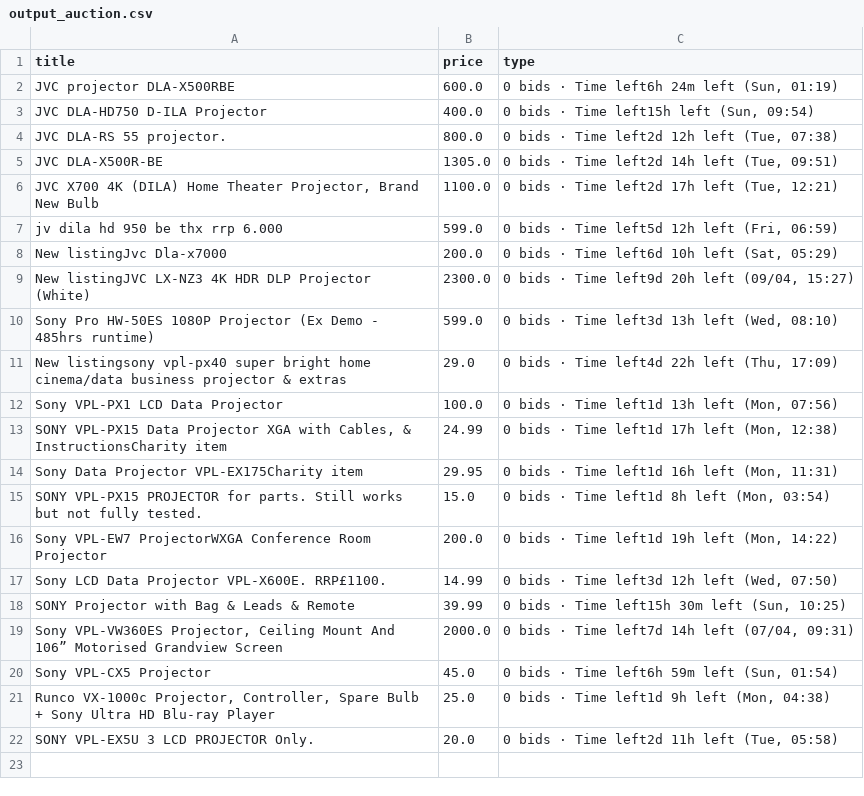
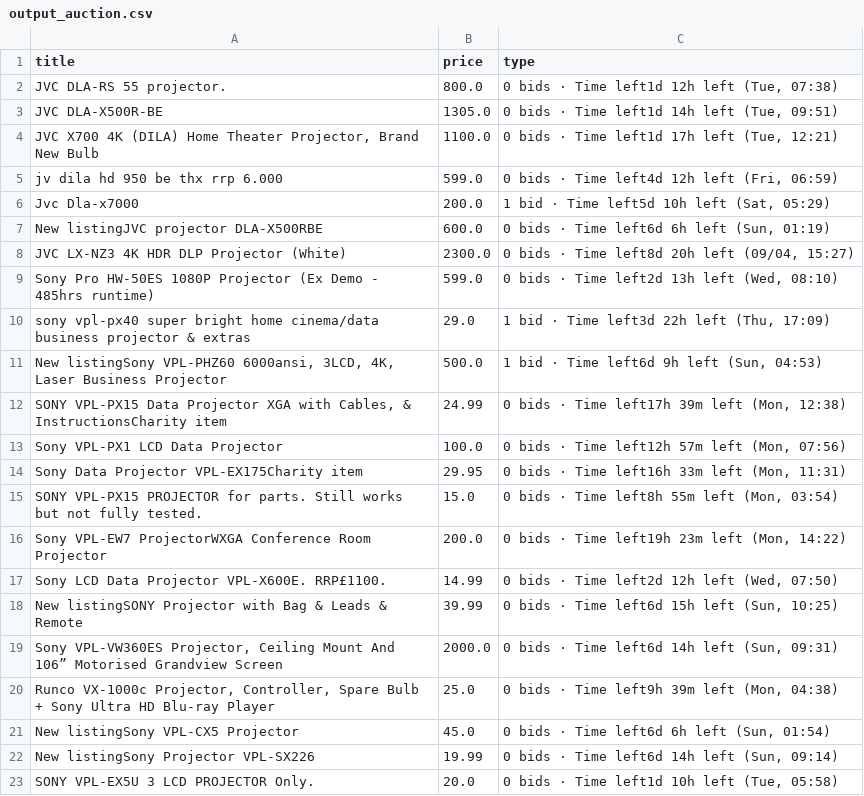
Before and after one commit to LFCottrell/Ebay_JVC, a CSV file: output_auction.csv, drawn as a sheet.

```diff
--- a/output_auction.csv
+++ b/output_auction.csv
@@ -1,22 +1,23 @@
 title,price,type
-JVC projector DLA-X500RBE,600.0,"0 bids · Time left6h 24m left (Sun, 01:19)"
-JVC DLA-HD750 D-ILA Projector,400.0,"0 bids · Time left15h left (Sun, 09:54)"
-JVC DLA-RS 55 projector.,800.0,"0 bids · Time left2d 12h left (Tue, 07:38)"
-JVC DLA-X500R-BE,1305.0,"0 bids · Time left2d 14h left (Tue, 09:51)"
-"JVC  X700 4K (DILA) Home Theater Projector, Brand New Bulb",1100.0,"0 bids · Time left2d 17h left (Tue, 12:21)"
-jv dila hd 950 be thx rrp 6.000,599.0,"0 bids · Time left5d 12h left (Fri, 06:59)"
-New listingJvc Dla-x7000,200.0,"0 bids · Time left6d 10h left (Sat, 05:29)"
-New listingJVC LX-NZ3 4K HDR DLP Projector (White),2300.0,"0 bids · Time left9d 20h left (09/04, 15:27)"
-Sony Pro HW-50ES 1080P Projector (Ex Demo - 485hrs runtime),599.0,"0 bids · Time left3d 13h left (Wed, 08:10)"
-New listingsony vpl-px40 super bright home cinema/data business projector & extras,29.0,"0 bids · Time left4d 22h left (Thu, 17:09)"
-Sony VPL-PX1 LCD Data Projector,100.0,"0 bids · Time left1d 13h left (Mon, 07:56)"
-"SONY VPL-PX15 Data Projector XGA with Cables, & InstructionsCharity item",24.99,"0 bids · Time left1d 17h left (Mon, 12:38)"
-Sony Data Projector VPL-EX175Charity item,29.95,"0 bids · Time left1d 16h left (Mon, 11:31)"
-SONY VPL-PX15 PROJECTOR for parts. Still works but not fully tested.,15.0,"0 bids · Time left1d 8h left (Mon, 03:54)"
-Sony VPL-EW7 ProjectorWXGA Conference Room Projector,200.0,"0 bids · Time left1d 19h left (Mon, 14:22)"
-Sony LCD Data Projector VPL-X600E. RRP£1100. ,14.99,"0 bids · Time left3d 12h left (Wed, 07:50)"
-SONY Projector with Bag & Leads & Remote,39.99,"0 bids · Time left15h 30m left (Sun, 10:25)"
-"Sony VPL-VW360ES Projector, Ceiling Mount And 106” Motorised Grandview Screen",2000.0,"0 bids · Time left7d 14h left (07/04, 09:31)"
-Sony VPL-CX5 Projector,45.0,"0 bids · Time left6h 59m left (Sun, 01:54)"
-"Runco VX-1000c Projector, Controller, Spare Bulb + Sony Ultra HD Blu-ray Player",25.0,"0 bids · Time left1d 9h left (Mon, 04:38)"
-SONY VPL-EX5U 3 LCD PROJECTOR Only.,20.0,"0 bids · Time left2d 11h left (Tue, 05:58)"
+JVC DLA-RS 55 projector.,800.0,"0 bids · Time left1d 12h left (Tue, 07:38)"
+JVC DLA-X500R-BE,1305.0,"0 bids · Time left1d 14h left (Tue, 09:51)"
+"JVC  X700 4K (DILA) Home Theater Projector, Brand New Bulb",1100.0,"0 bids · Time left1d 17h left (Tue, 12:21)"
+jv dila hd 950 be thx rrp 6.000,599.0,"0 bids · Time left4d 12h left (Fri, 06:59)"
+Jvc Dla-x7000,200.0,"1 bid · Time left5d 10h left (Sat, 05:29)"
+New listingJVC projector DLA-X500RBE,600.0,"0 bids · Time left6d 6h left (Sun, 01:19)"
+JVC LX-NZ3 4K HDR DLP Projector (White),2300.0,"0 bids · Time left8d 20h left (09/04, 15:27)"
+Sony Pro HW-50ES 1080P Projector (Ex Demo - 485hrs runtime),599.0,"0 bids · Time left2d 13h left (Wed, 08:10)"
+sony vpl-px40 super bright home cinema/data business projector & extras,29.0,"1 bid · Time left3d 22h left (Thu, 17:09)"
+"New listingSony VPL-PHZ60 6000ansi, 3LCD, 4K, Laser Business Projector",500.0,"1 bid · Time left6d 9h left (Sun, 04:53)"
+"SONY VPL-PX15 Data Projector XGA with Cables, & InstructionsCharity item",24.99,"0 bids · Time left17h 39m left (Mon, 12:38)"
+Sony VPL-PX1 LCD Data Projector,100.0,"0 bids · Time left12h 57m left (Mon, 07:56)"
+Sony Data Projector VPL-EX175Charity item,29.95,"0 bids · Time left16h 33m left (Mon, 11:31)"
+SONY VPL-PX15 PROJECTOR for parts. Still works but not fully tested.,15.0,"0 bids · Time left8h 55m left (Mon, 03:54)"
+Sony VPL-EW7 ProjectorWXGA Conference Room Projector,200.0,"0 bids · Time left19h 23m left (Mon, 14:22)"
+Sony LCD Data Projector VPL-X600E. RRP£1100. ,14.99,"0 bids · Time left2d 12h left (Wed, 07:50)"
+New listingSONY Projector with Bag & Leads & Remote,39.99,"0 bids · Time left6d 15h left (Sun, 10:25)"
+"Sony VPL-VW360ES Projector, Ceiling Mount And 106” Motorised Grandview Screen",2000.0,"0 bids · Time left6d 14h left (Sun, 09:31)"
+"Runco VX-1000c Projector, Controller, Spare Bulb + Sony Ultra HD Blu-ray Player",25.0,"0 bids · Time left9h 39m left (Mon, 04:38)"
+New listingSony VPL-CX5 Projector,45.0,"0 bids · Time left6d 6h left (Sun, 01:54)"
+New listingSony Projector VPL-SX226,19.99,"0 bids · Time left6d 14h left (Sun, 09:14)"
+SONY VPL-EX5U 3 LCD PROJECTOR Only.,20.0,"0 bids · Time left1d 10h left (Tue, 05:58)"
```
Also changed, not shown: output_offer.csv, 1 other file.
